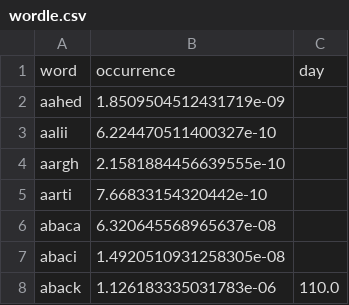
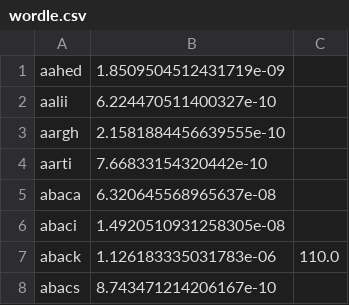
Before and after one commit to andrewhall1124/wordle, a CSV file: wordle.csv, drawn as a sheet; only a part is shown; the shorter side is filled out with more unchanged rows.

Commit message:
Removed headers

```diff
--- a/wordle.csv
+++ b/wordle.csv
@@ -1,2 +1 @@
-word,occurrence,day
 aahed,1.8509504512431719e-09,
```
